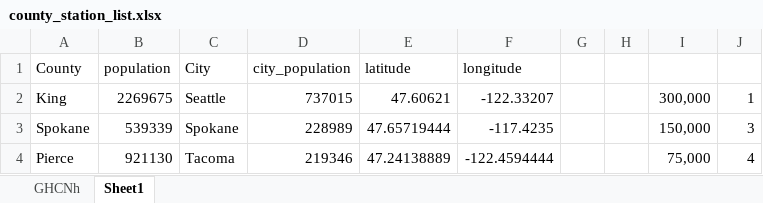
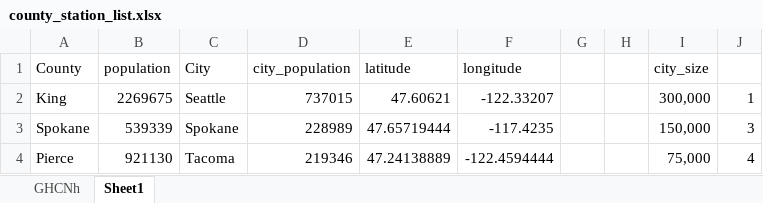
Before and after one commit to BrianIZKom1911/ENSO-electric, an Excel workbook: data_document/county_station_list.xlsx, sheet Sheet1, drawn as a sheet; only a part is shown; values as stored, in another font and other column widths than the file's, no borders; charts and pictures not drawn; the diff names each change by its address in the sheet, - before the commit and + after, or states it on an @@ line.

```diff
--- a/data_document/county_station_list.xlsx (sheet Sheet1)
+++ b/data_document/county_station_list.xlsx (sheet Sheet1)
-I1: (empty)
+I1: city_size
```
Also changed, not shown: sheet GHCNh, formulas that keep their value, charts or pictures, 1 other file.
